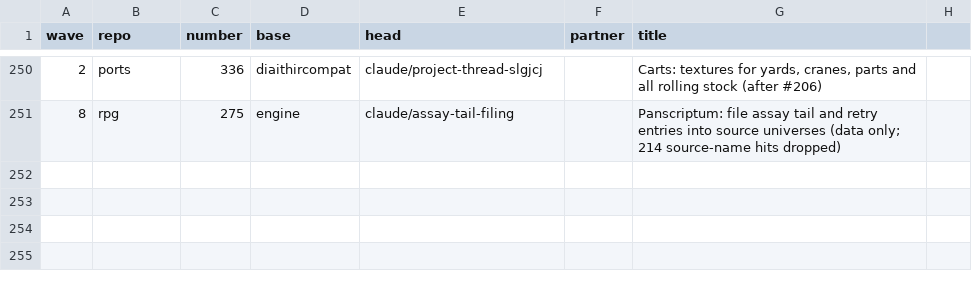
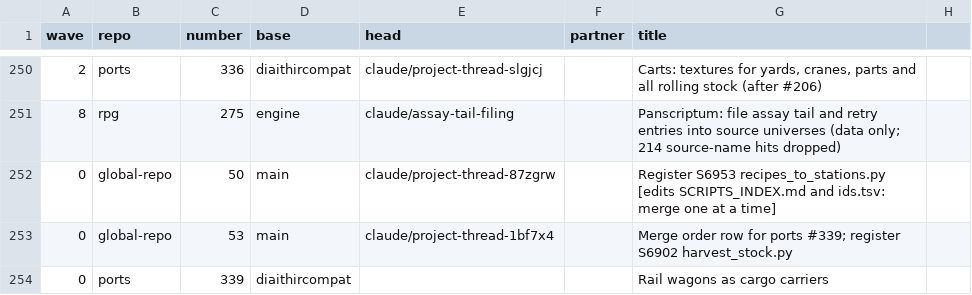
Before and after one commit to GeddyLifeson/Global-Repo, a CSV file: merge-safe/merge-order.csv, drawn as a sheet; only a part is shown, gaps mark what is left out.

```diff
--- a/merge-safe/merge-order.csv
+++ b/merge-safe/merge-order.csv
@@ -251 +251,4 @@ wave,repo,number,base,head,partner,title
 8,rpg,275,engine,claude/assay-tail-filing,,Panscriptum: file assay tail and retry entries into source universes (data only; 214 source-name hits dropped)
+0,global-repo,50,main,claude/project-thread-87zgrw,,Register S6953 recipes_to_stations.py [edits SCRIPTS_INDEX.md and ids.tsv: merge one at a time]
+0,global-repo,53,main,claude/project-thread-1bf7x4,,Merge order row for ports #339; register S6902 harvest_stock.py
+0,ports,339,diaithircompat,,,Rail wagons as cargo carriers
```
